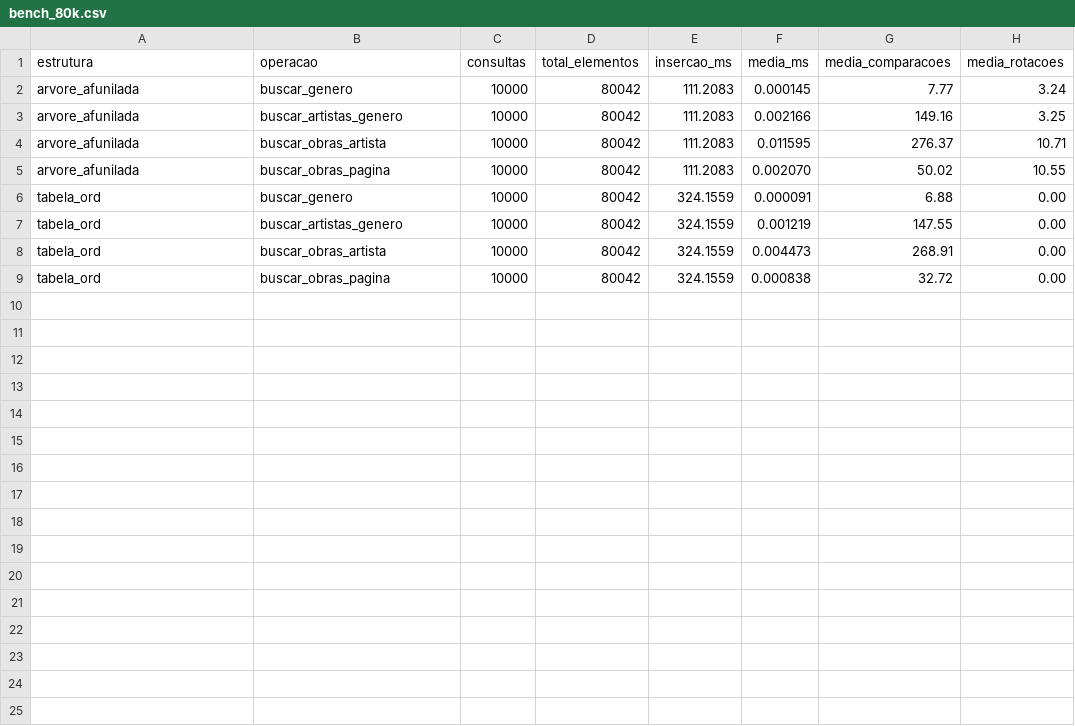
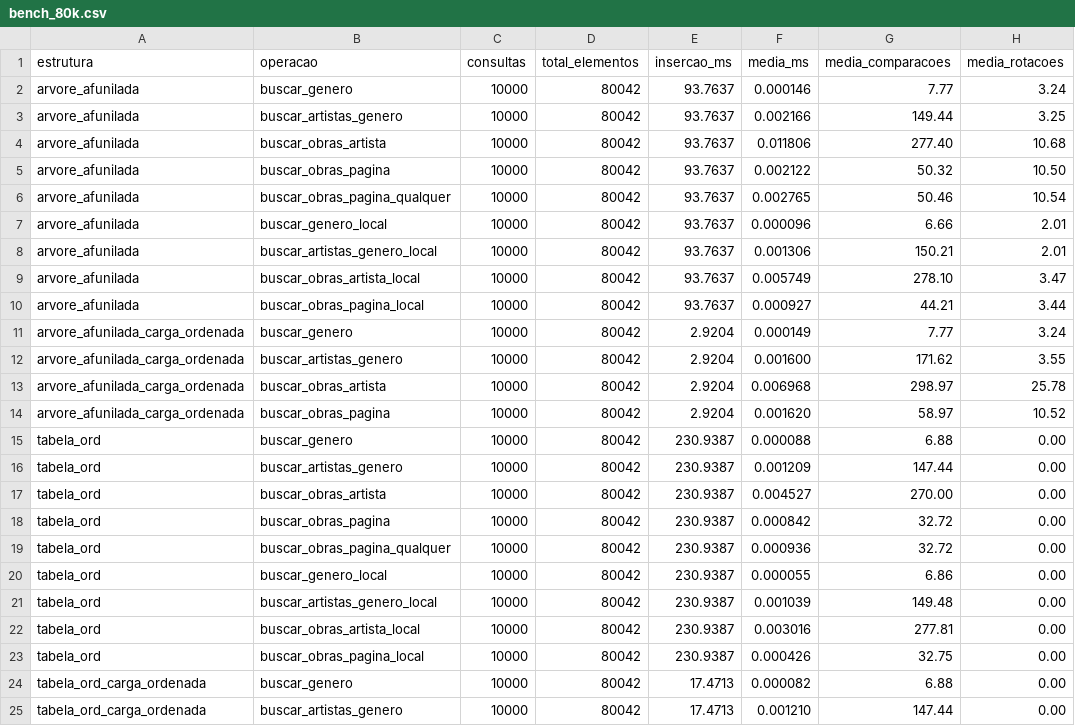
Before and after one commit to MiguelMochizuki/wikiart-search, a CSV file: assets/bench_80k.csv, drawn as a sheet; only a part is shown; the diff covers the shown part only.

Commit message:
feat: benchmark com localidade e comparacao com o algoritmo classico
- benchmark ganha consultas com localidade (_local), pagina em posicao
  sorteada e carga na ordem das chaves (_carga_ordenada), esta ultima
  via catalogo_montar_ordenado
- graficos de localidade e de custo de carga; bench_80k.csv regenerado
- README: comparacao com o classico (paginacao e carga), efeito da
  localidade e balanco revisado; o embaralhamento da carga passa a ser
  descrito como troca, nao como ganho
- /api/comparar aceita offset e limite
- interface: quadro explicando as metricas e botao que compara as duas
  estruturas com frases sobre o que aconteceu
- 78 testes (novo teste da carga ordenada)

```diff
--- a/assets/bench_80k.csv
+++ b/assets/bench_80k.csv
@@ -1,9 +1,25 @@
 estrutura,operacao,consultas,total_elementos,insercao_ms,media_ms,media_comparacoes,media_rotacoes
-arvore_afunilada,buscar_genero,10000,80042,111.2083,0.000145,7.77,3.24
-arvore_afunilada,buscar_artistas_genero,10000,80042,111.2083,0.002166,149.16,3.25
-arvore_afunilada,buscar_obras_artista,10000,80042,111.2083,0.011595,276.37,10.71
-arvore_afunilada,buscar_obras_pagina,10000,80042,111.2083,0.002070,50.02,10.55
-tabela_ord,buscar_genero,10000,80042,324.1559,0.000091,6.88,0.00
-tabela_ord,buscar_artistas_genero,10000,80042,324.1559,0.001219,147.55,0.00
-tabela_ord,buscar_obras_artista,10000,80042,324.1559,0.004473,268.91,0.00
-tabela_ord,buscar_obras_pagina,10000,80042,324.1559,0.000838,32.72,0.00
+arvore_afunilada,buscar_genero,10000,80042,93.7637,0.000146,7.77,3.24
+arvore_afunilada,buscar_artistas_genero,10000,80042,93.7637,0.002166,149.44,3.25
+arvore_afunilada,buscar_obras_artista,10000,80042,93.7637,0.011806,277.40,10.68
+arvore_afunilada,buscar_obras_pagina,10000,80042,93.7637,0.002122,50.32,10.50
+arvore_afunilada,buscar_obras_pagina_qualquer,10000,80042,93.7637,0.002765,50.46,10.54
+arvore_afunilada,buscar_genero_local,10000,80042,93.7637,0.000096,6.66,2.01
+arvore_afunilada,buscar_artistas_genero_local,10000,80042,93.7637,0.001306,150.21,2.01
+arvore_afunilada,buscar_obras_artista_local,10000,80042,93.7637,0.005749,278.10,3.47
+arvore_afunilada,buscar_obras_pagina_local,10000,80042,93.7637,0.000927,44.21,3.44
+arvore_afunilada_carga_ordenada,buscar_genero,10000,80042,2.9204,0.000149,7.77,3.24
+arvore_afunilada_carga_ordenada,buscar_artistas_genero,10000,80042,2.9204,0.001600,171.62,3.55
+arvore_afunilada_carga_ordenada,buscar_obras_artista,10000,80042,2.9204,0.006968,298.97,25.78
+arvore_afunilada_carga_ordenada,buscar_obras_pagina,10000,80042,2.9204,0.001620,58.97,10.52
+tabela_ord,buscar_genero,10000,80042,230.9387,0.000088,6.88,0.00
+tabela_ord,buscar_artistas_genero,10000,80042,230.9387,0.001209,147.44,0.00
+tabela_ord,buscar_obras_artista,10000,80042,230.9387,0.004527,270.00,0.00
+tabela_ord,buscar_obras_pagina,10000,80042,230.9387,0.000842,32.72,0.00
+tabela_ord,buscar_obras_pagina_qualquer,10000,80042,230.9387,0.000936,32.72,0.00
+tabela_ord,buscar_genero_local,10000,80042,230.9387,0.000055,6.86,0.00
+tabela_ord,buscar_artistas_genero_local,10000,80042,230.9387,0.001039,149.48,0.00
+tabela_ord,buscar_obras_artista_local,10000,80042,230.9387,0.003016,277.81,0.00
+tabela_ord,buscar_obras_pagina_local,10000,80042,230.9387,0.000426,32.75,0.00
+tabela_ord_carga_ordenada,buscar_genero,10000,80042,17.4713,0.000082,6.88,0.00
+tabela_ord_carga_ordenada,buscar_artistas_genero,10000,80042,17.4713,0.001210,147.44,0.00
```
Also changed, not shown: 2 added rows elsewhere in this file, 20 other files.
